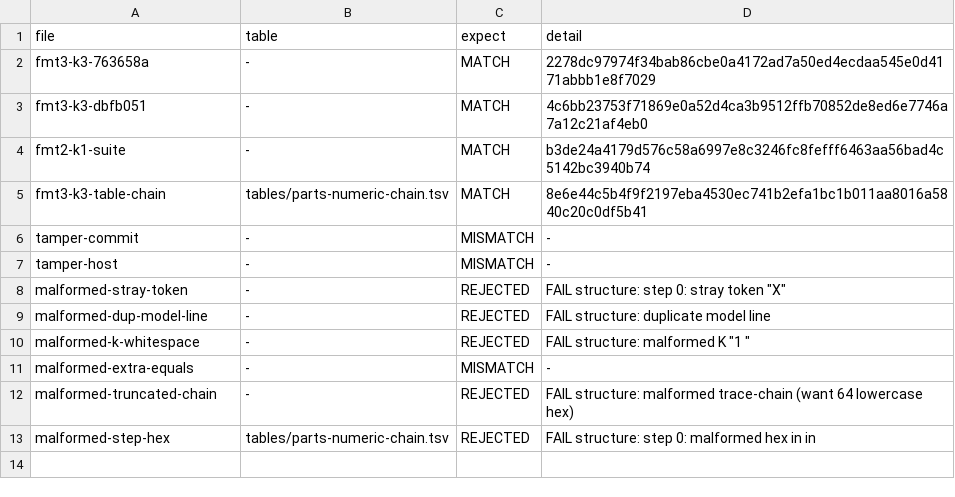
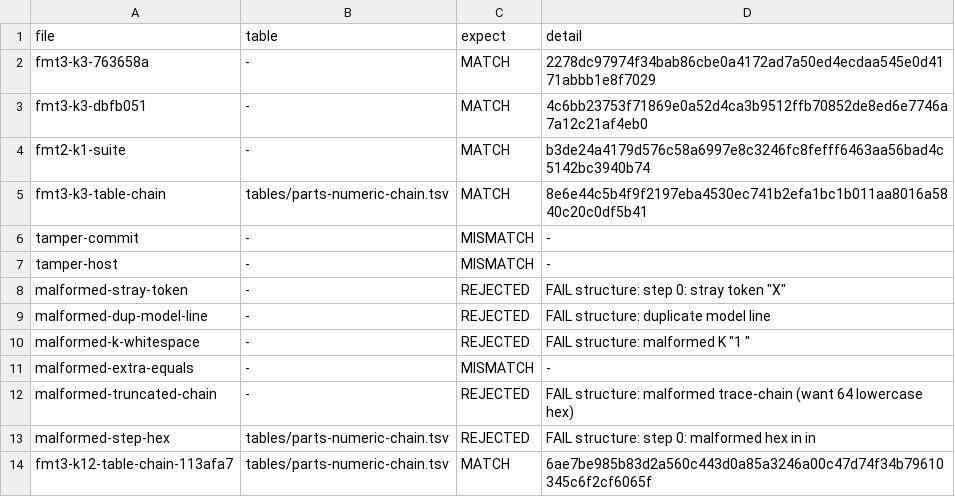
Before and after one commit to Aefinity-AI/alice-aegis, a TSV file: demo/agent-trace/vectors/EXPECTED.tsv, drawn as a sheet.

```diff
--- a/demo/agent-trace/vectors/EXPECTED.tsv
+++ b/demo/agent-trace/vectors/EXPECTED.tsv
@@ -13 +13,2 @@ malformed-truncated-chain	-	REJECTED	FAIL structure: malformed trace-chain (want
 malformed-step-hex	tables/parts-numeric-chain.tsv	REJECTED	FAIL structure: step 0: malformed hex in in
+fmt3-k12-table-chain-113afa7	tables/parts-numeric-chain.tsv	MATCH	6ae7be985b83d2a560c443d0a85a3246a00c47d74f34b79610345c6f2cf6065f
```
Also changed, not shown: 2 other files.
